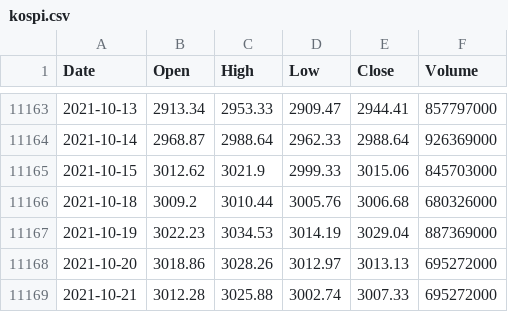
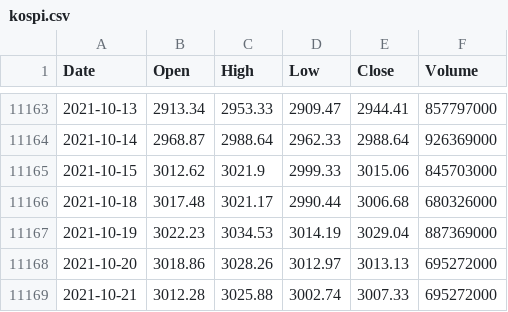
Before and after one commit to KwangYeol/stock-now, a CSV file: index/kospi.csv, drawn as a sheet; only a part is shown, gaps mark what is left out.

```diff
--- a/index/kospi.csv
+++ b/index/kospi.csv
@@ -11165,3 +11165,3 @@ Date,Open,High,Low,Close,Volume
 2021-10-15,3012.62,3021.9,2999.33,3015.06,845703000
-2021-10-18,3009.2,3010.44,3005.76,3006.68,680326000
+2021-10-18,3017.48,3021.17,2990.44,3006.68,680326000
 2021-10-19,3022.23,3034.53,3014.19,3029.04,887369000
```
